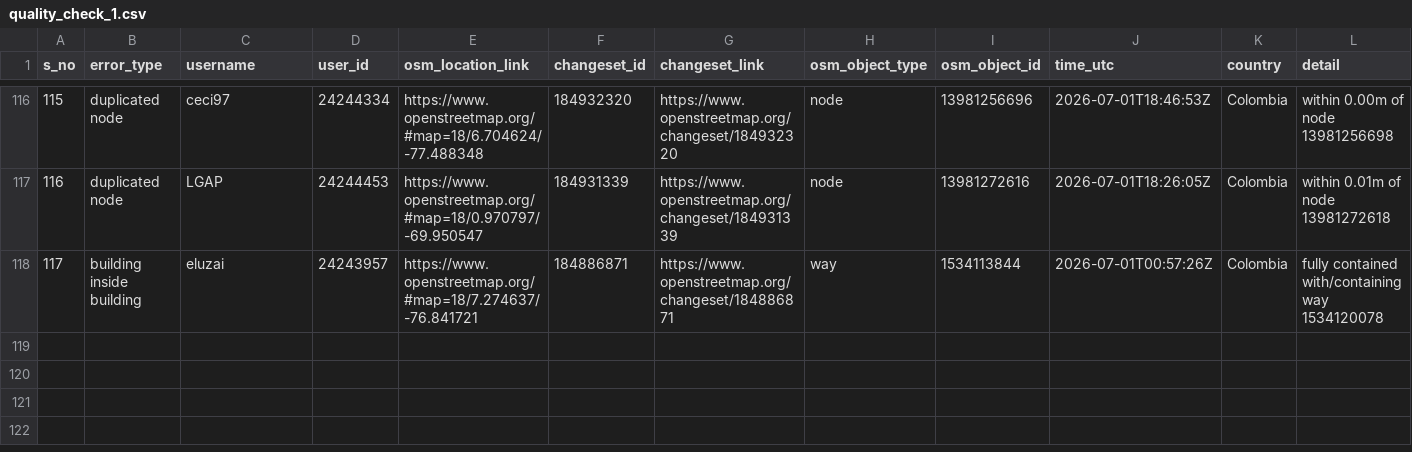
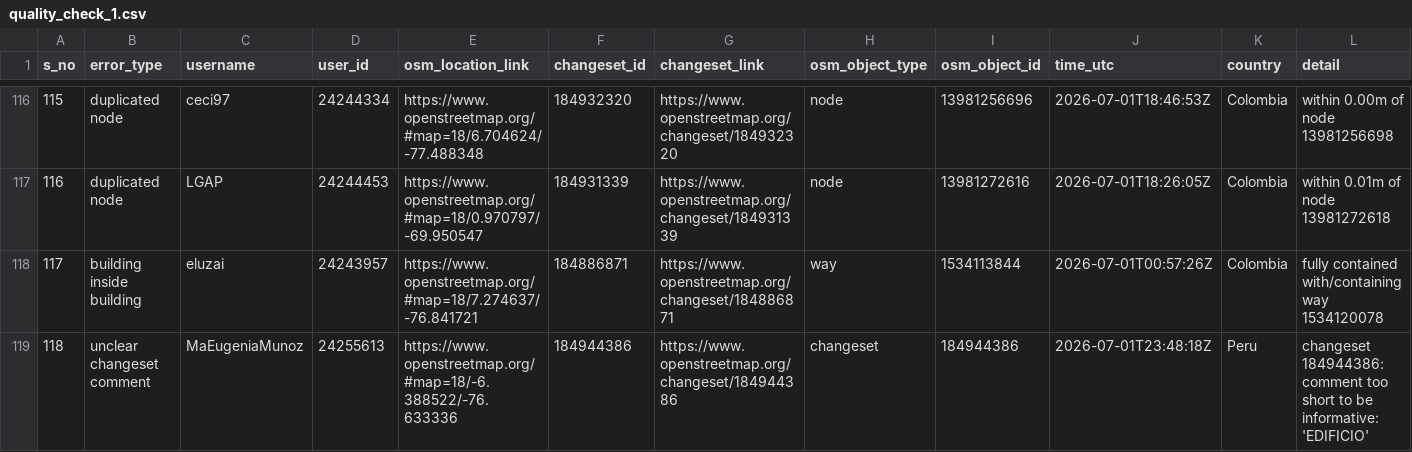
Before and after one commit to KingVik-Planet/OSM_QC_tomtomcares, a CSV file: data/quality_check_1.csv, drawn as a sheet; only a part is shown, gaps mark what is left out; rows hold the shown columns only; the diff names each change by its address in the sheet, - before the commit and + after, or states it on an @@ line.

```diff
--- a/data/quality_check_1.csv
+++ b/data/quality_check_1.csv
+row 119: 118 | unclear changeset comment | MaEugeniaMunoz | 24255613 | https://www.openstreetmap.org/#map=18/-6.388522/-76.633336 | 184944386 | https://www.openstreetmap.org/changeset/184944386 | changeset | 184944386 | 2026-07-01T23:48:18Z | Peru | changeset 184944386: comment too short to be informative: 'EDIFICIO'
```
Also changed, not shown: 3 other files.
